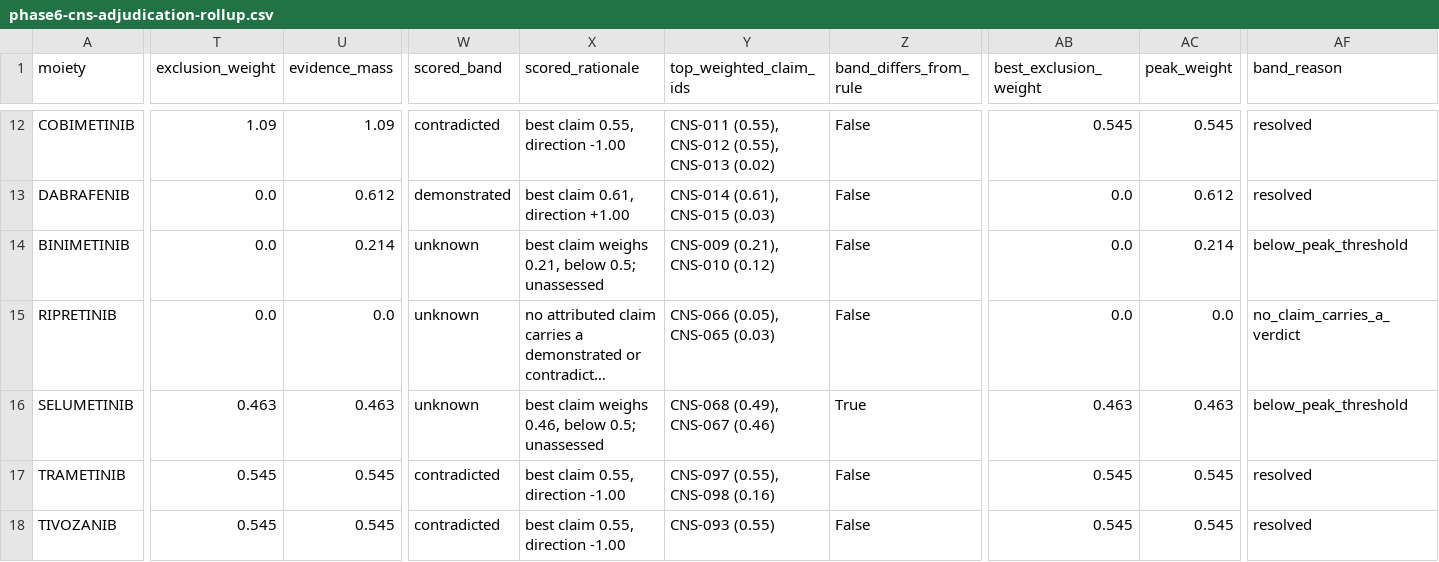
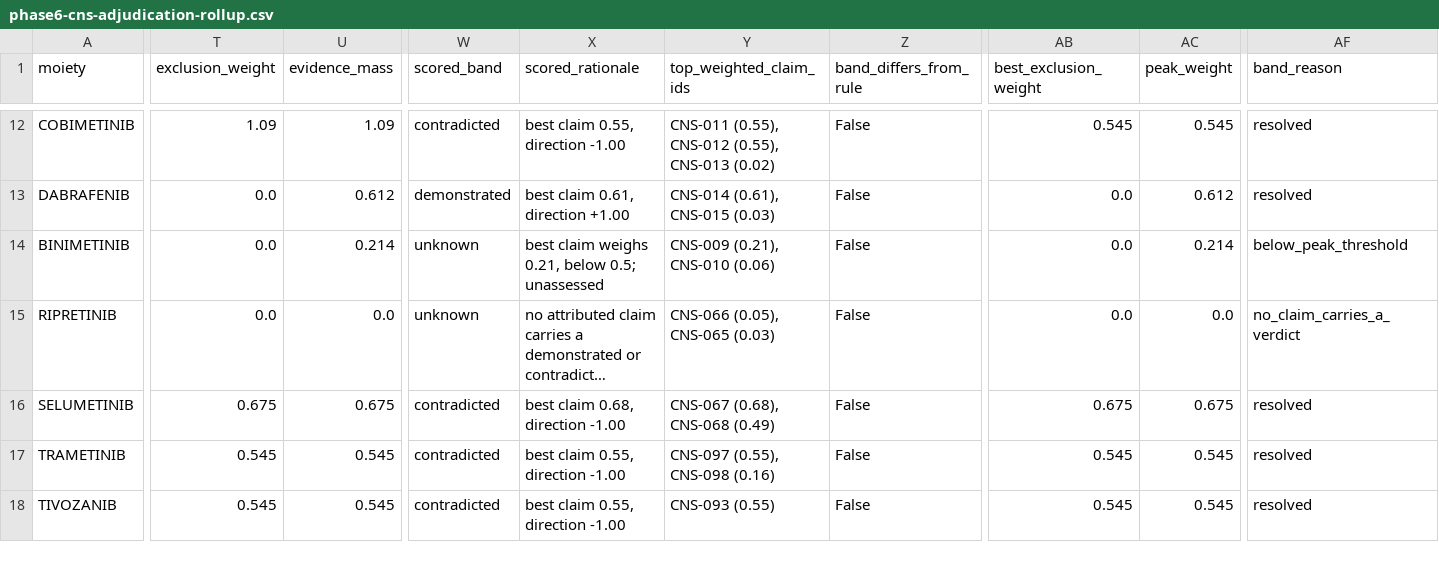
Before and after one commit to karaquaid/nf-target-pipeline, a CSV file: phase-6-evidence-scoring/data/phase6-cns-adjudication-rollup.csv, drawn as a sheet; only a part is shown, gaps mark what is left out; long unchanged cells end in …; the diff covers the shown part only; the diff names each change by its address in the sheet, - before the commit and + after, or states it on an @@ line.

```diff
--- a/phase-6-evidence-scoring/data/phase6-cns-adjudication-rollup.csv
+++ b/phase-6-evidence-scoring/data/phase6-cns-adjudication-rollup.csv
-Y14 (top_weighted_claim_ids): CNS-009 (0.21), CNS-010 (0.12)
+Y14 (top_weighted_claim_ids): CNS-009 (0.21), CNS-010 (0.06)
-T16 (exclusion_weight): 0.463
+T16 (exclusion_weight): 0.675
-U16 (evidence_mass): 0.463
+U16 (evidence_mass): 0.675
-W16 (scored_band): unknown
+W16 (scored_band): contradicted
-X16 (scored_rationale): best claim weighs 0.46, below 0.5; unassessed
+X16 (scored_rationale): best claim 0.68, direction -1.00
-Y16 (top_weighted_claim_ids): CNS-068 (0.49), CNS-067 (0.46)
+Y16 (top_weighted_claim_ids): CNS-067 (0.68), CNS-068 (0.49)
-Z16 (band_differs_from_rule): True
+Z16 (band_differs_from_rule): False
-AB16 (best_exclusion_weight): 0.463
+AB16 (best_exclusion_weight): 0.675
-AC16 (peak_weight): 0.463
+AC16 (peak_weight): 0.675
-AF16 (band_reason): below_peak_threshold
+AF16 (band_reason): resolved
```
Also changed, not shown: 3 edited cells elsewhere in this file, phase-6-evidence-scoring/data/phase6-cns-adjudication-proposed.csv, phase-6-evidence-scoring/data/phase6-cns-evidence-scores.csv, 4 other files.
